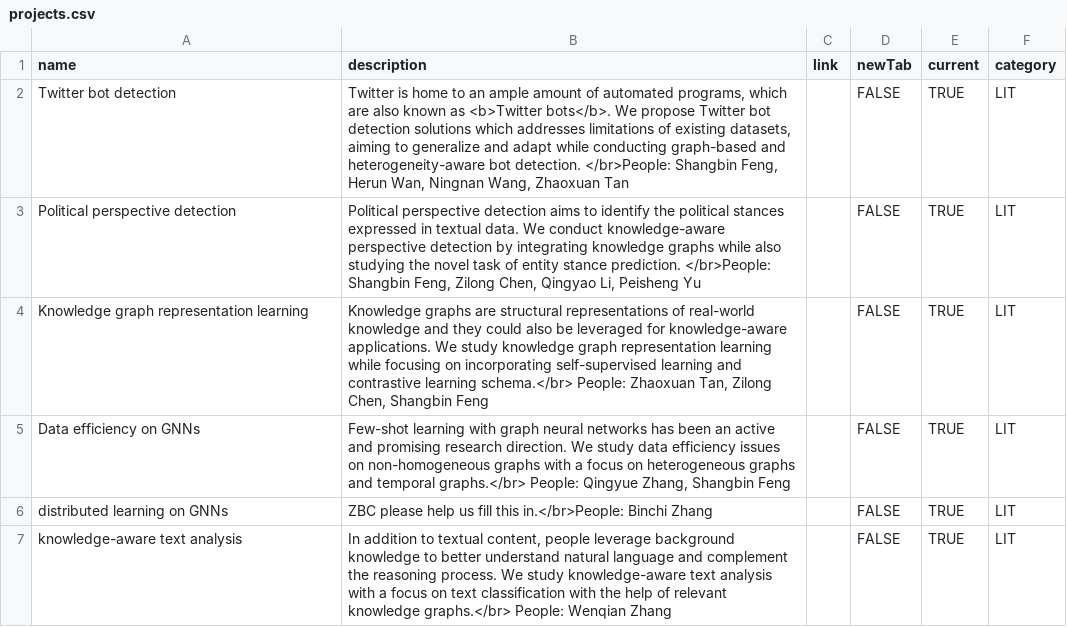
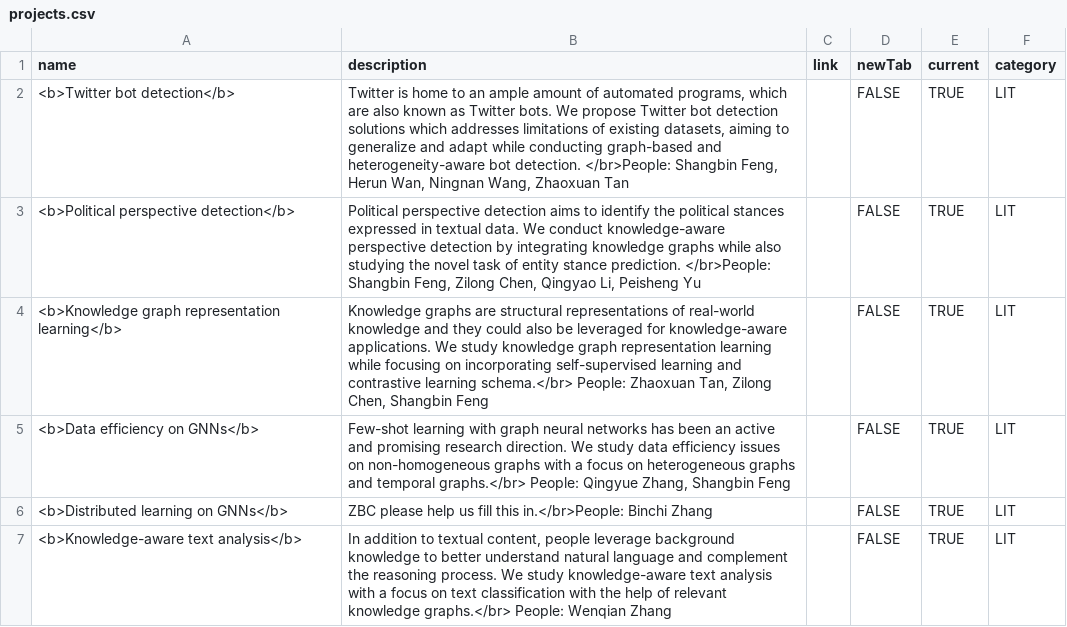
Before and after one commit to leopoldwhite/LuoUndergradXJTU.github.io, a CSV file: data/projects.csv, drawn as a sheet.

Commit message:
Update projects.csv

```diff
--- a/data/projects.csv
+++ b/data/projects.csv
@@ -1,7 +1,7 @@
 name,description,link,newTab,current,category
-Twitter bot detection,"Twitter is home to an ample amount of automated programs, which are also known as <b>Twitter bots</b>. We propose Twitter bot detection solutions which addresses limitations of existing datasets, aiming to generalize and adapt while conducting graph-based and heterogeneity-aware bot detection. </br>People: Shangbin Feng, Herun Wan, Ningnan Wang, Zhaoxuan Tan",,FALSE,TRUE,LIT
-Political perspective detection,"Political perspective detection aims to identify the political stances expressed in textual data. We conduct knowledge-aware perspective detection by integrating knowledge graphs while also studying the novel task of entity stance prediction. </br>People: Shangbin Feng, Zilong Chen, Qingyao Li, Peisheng Yu",,FALSE,TRUE,LIT
-Knowledge graph representation learning,"Knowledge graphs are structural representations of real-world knowledge and they could also be leveraged for knowledge-aware applications. We study knowledge graph representation learning while focusing on incorporating self-supervised learning and contrastive learning schema.</br>  People: Zhaoxuan Tan, Zilong Chen, Shangbin Feng",,FALSE,TRUE,LIT
-Data efficiency on GNNs,"Few-shot learning with graph neural networks has been an active and promising research direction. We study data efficiency issues on non-homogeneous graphs with a focus on heterogeneous graphs and temporal graphs.</br> People: Qingyue Zhang, Shangbin Feng",,FALSE,TRUE,LIT
-distributed learning on GNNs,ZBC please help us fill this in.</br>People: Binchi Zhang,,FALSE,TRUE,LIT
-knowledge-aware text analysis,"In addition to textual content, people leverage background knowledge to better understand natural language and complement the reasoning process. We study knowledge-aware text analysis with a focus on text classification with the help of relevant knowledge graphs.</br> People: Wenqian Zhang",,FALSE,TRUE,LIT
+<b>Twitter bot detection</b>,"Twitter is home to an ample amount of automated programs, which are also known as Twitter bots. We propose Twitter bot detection solutions which addresses limitations of existing datasets, aiming to generalize and adapt while conducting graph-based and heterogeneity-aware bot detection. </br>People: Shangbin Feng, Herun Wan, Ningnan Wang, Zhaoxuan Tan",,FALSE,TRUE,LIT
+<b>Political perspective detection</b>,"Political perspective detection aims to identify the political stances expressed in textual data. We conduct knowledge-aware perspective detection by integrating knowledge graphs while also studying the novel task of entity stance prediction. </br>People: Shangbin Feng, Zilong Chen, Qingyao Li, Peisheng Yu",,FALSE,TRUE,LIT
+<b>Knowledge graph representation learning</b>,"Knowledge graphs are structural representations of real-world knowledge and they could also be leveraged for knowledge-aware applications. We study knowledge graph representation learning while focusing on incorporating self-supervised learning and contrastive learning schema.</br>  People: Zhaoxuan Tan, Zilong Chen, Shangbin Feng",,FALSE,TRUE,LIT
+<b>Data efficiency on GNNs</b>,"Few-shot learning with graph neural networks has been an active and promising research direction. We study data efficiency issues on non-homogeneous graphs with a focus on heterogeneous graphs and temporal graphs.</br> People: Qingyue Zhang, Shangbin Feng",,FALSE,TRUE,LIT
+<b>Distributed learning on GNNs</b>,ZBC please help us fill this in.</br>People: Binchi Zhang,,FALSE,TRUE,LIT
+<b>Knowledge-aware text analysis</b>,"In addition to textual content, people leverage background knowledge to better understand natural language and complement the reasoning process. We study knowledge-aware text analysis with a focus on text classification with the help of relevant knowledge graphs.</br> People: Wenqian Zhang",,FALSE,TRUE,LIT
```
